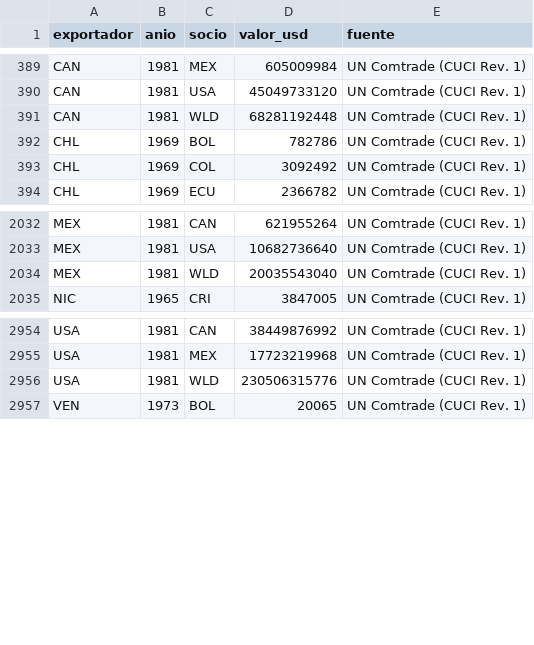
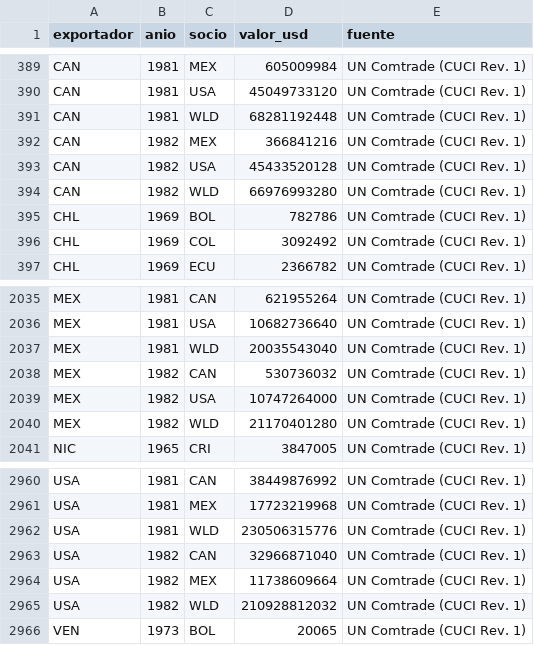
Before and after one commit to OposicionTCEE/temario, a CSV file: Ejercicio-3/Parte-B/3.B.35/Code/datos/exportaciones_bilaterales.csv, drawn as a sheet; only a part is shown, gaps mark what is left out.

```diff
--- a/Ejercicio-3/Parte-B/3.B.35/Code/datos/exportaciones_bilaterales.csv
+++ b/Ejercicio-3/Parte-B/3.B.35/Code/datos/exportaciones_bilaterales.csv
@@ -391,2 +391,5 @@ CAN,1981,USA,45049733120,UN Comtrade (CUCI Rev. 1)
 CAN,1981,WLD,68281192448,UN Comtrade (CUCI Rev. 1)
+CAN,1982,MEX,366841216,UN Comtrade (CUCI Rev. 1)
+CAN,1982,USA,45433520128,UN Comtrade (CUCI Rev. 1)
+CAN,1982,WLD,66976993280,UN Comtrade (CUCI Rev. 1)
 CHL,1969,BOL,782786,UN Comtrade (CUCI Rev. 1)
@@ -2034,2 +2037,5 @@ MEX,1981,USA,10682736640,UN Comtrade (CUCI Rev. 1)
 MEX,1981,WLD,20035543040,UN Comtrade (CUCI Rev. 1)
+MEX,1982,CAN,530736032,UN Comtrade (CUCI Rev. 1)
+MEX,1982,USA,10747264000,UN Comtrade (CUCI Rev. 1)
+MEX,1982,WLD,21170401280,UN Comtrade (CUCI Rev. 1)
 NIC,1965,CRI,3847005,UN Comtrade (CUCI Rev. 1)
@@ -2956,2 +2962,5 @@ USA,1981,MEX,17723219968,UN Comtrade (CUCI Rev. 1)
 USA,1981,WLD,230506315776,UN Comtrade (CUCI Rev. 1)
+USA,1982,CAN,32966871040,UN Comtrade (CUCI Rev. 1)
+USA,1982,MEX,11738609664,UN Comtrade (CUCI Rev. 1)
+USA,1982,WLD,210928812032,UN Comtrade (CUCI Rev. 1)
 VEN,1973,BOL,20065,UN Comtrade (CUCI Rev. 1)
```
Also changed, not shown: 2 other files.
